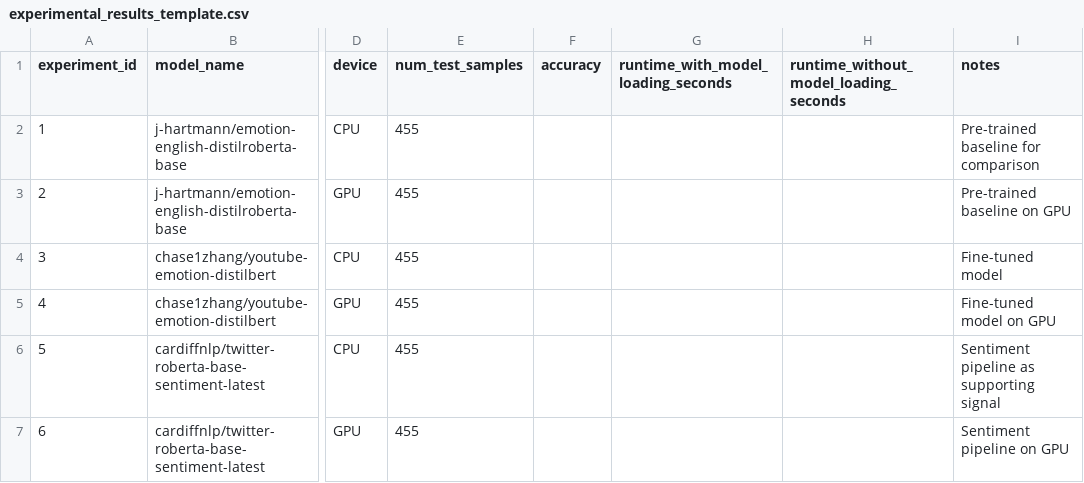
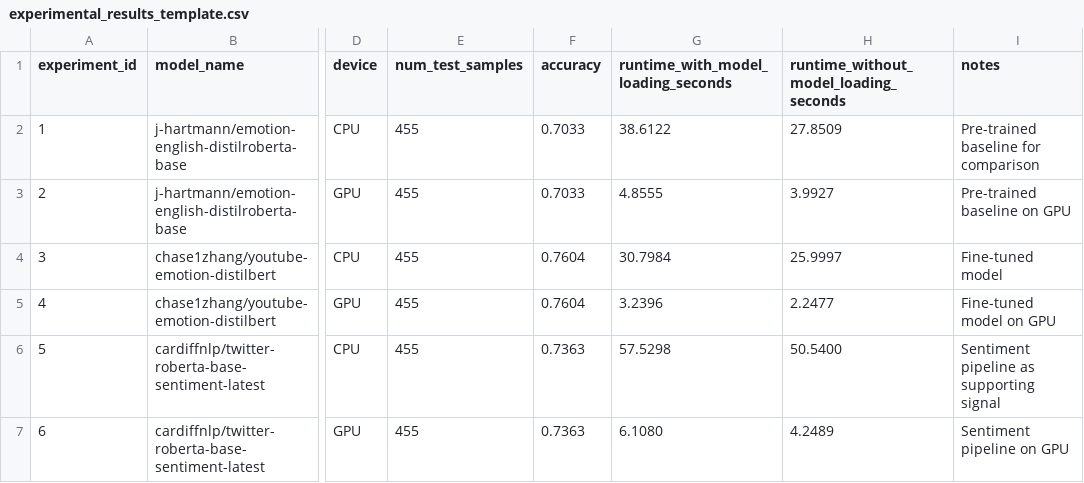
Before and after one commit to chasezhang1999/youtube-emotion-analyzer, a CSV file: experiments/experimental_results_template.csv, drawn as a sheet; only a part is shown, gaps mark what is left out; the diff names each change by its address in the sheet, - before the commit and + after, or states it on an @@ line.

Commit message:
Fill experiment results

```diff
--- a/experiments/experimental_results_template.csv
+++ b/experiments/experimental_results_template.csv
-F2:F3 (accuracy): (empty)
+F2:F3 (accuracy): 0.7033
-G2: (empty)
+G2: 38.6122
-H2: (empty)
+H2: 27.8509
-G3: (empty)
+G3: 4.8555
-H3: (empty)
+H3: 3.9927
-F4:F5 (accuracy): (empty)
+F4:F5 (accuracy): 0.7604
-G4: (empty)
+G4: 30.7984
-H4: (empty)
+H4: 25.9997
-G5: (empty)
+G5: 3.2396
-H5: (empty)
+H5: 2.2477
-F6:F7 (accuracy): (empty)
+F6:F7 (accuracy): 0.7363
-G6: (empty)
+G6: 57.5298
-H6: (empty)
+H6: 50.5400
-G7: (empty)
+G7: 6.1080
-H7: (empty)
+H7: 4.2489
```
Also changed, not shown: 4 other files.
